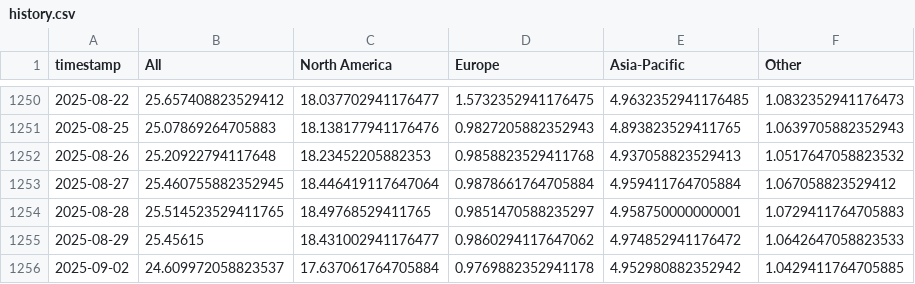
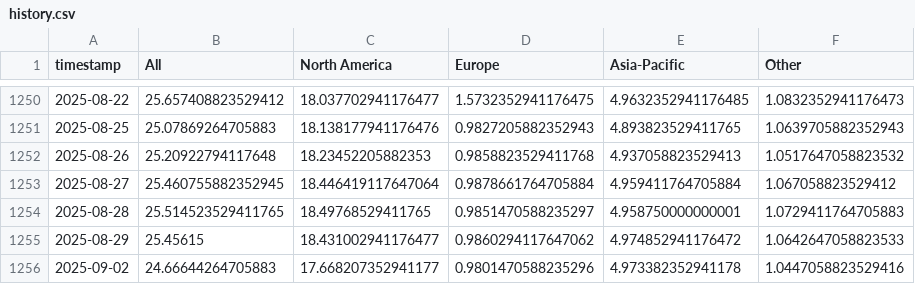
Before and after one commit to leavesnbeans/gaming-index, a CSV file: history.csv, drawn as a sheet; only a part is shown, gaps mark what is left out.

```diff
--- a/history.csv
+++ b/history.csv
@@ -1255,2 +1255,2 @@ timestamp,All,North America,Europe,Asia-Pacific,Other
 2025-08-29,25.45615,18.431002941176477,0.9860294117647062,4.974852941176472,1.0642647058823533
-2025-09-02,24.609972058823537,17.637061764705884,0.9769882352941178,4.952980882352942,1.0429411764705885
+2025-09-02,24.66644264705883,17.668207352941177,0.9801470588235296,4.973382352941178,1.0447058823529416
```
Also changed, not shown: 1 other file.
